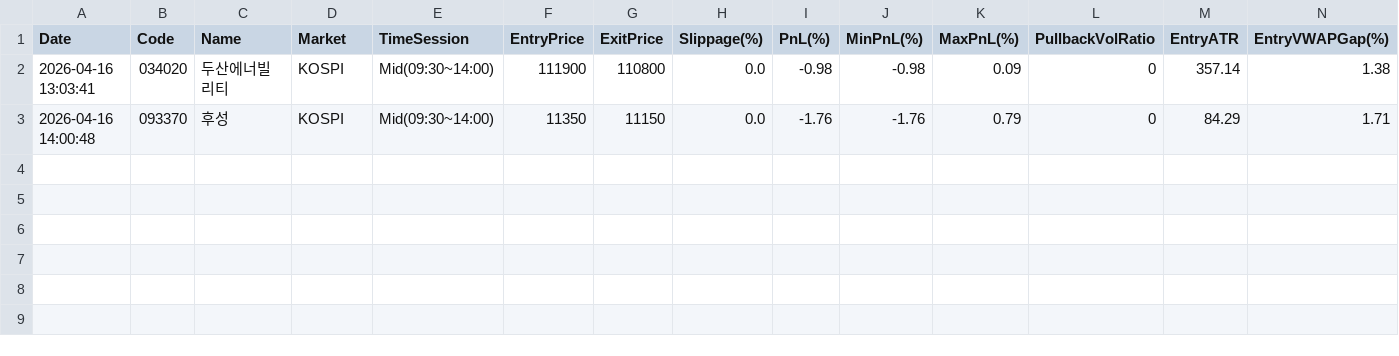
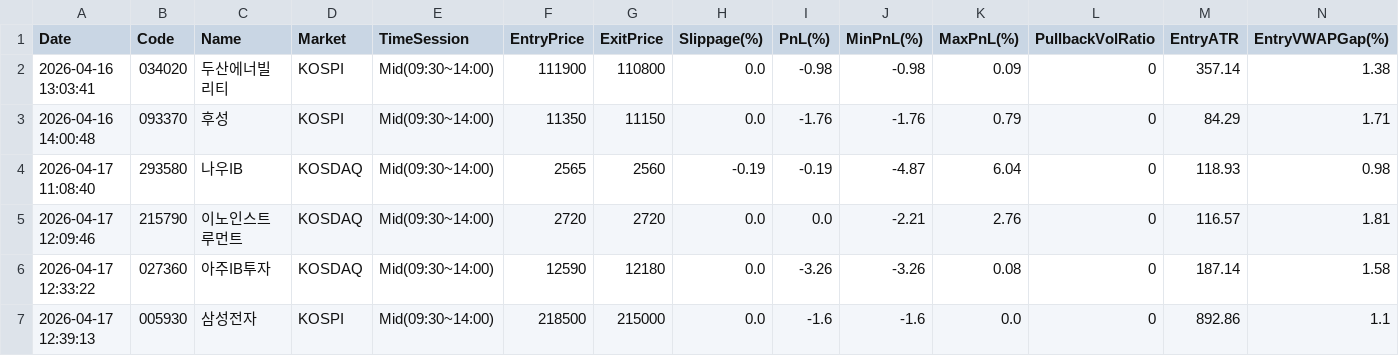
Before and after one commit to dienelose-oss/bunt, a CSV file: laptop_log.csv, drawn as a sheet; only a part is shown; rows hold the shown columns only; the diff names each change by its address in the sheet, - before the commit and + after, or states it on an @@ line.

```diff
--- a/laptop_log.csv
+++ b/laptop_log.csv
+row 4: 2026-04-17 11:08:40 | 293580 | 나우IB | KOSDAQ | Mid(09:30~14:00) | 2565 | 2560 | -0.19 | -0.19 | -4.87 | 6.04 | 0 | 118.93 | 0.98
+row 5: 2026-04-17 12:09:46 | 215790 | 이노인스트루먼트 | KOSDAQ | Mid(09:30~14:00) | 2720 | 2720 | 0.0 | 0.0 | -2.21 | 2.76 | 0 | 116.57 | 1.81
+row 6: 2026-04-17 12:33:22 | 027360 | 아주IB투자 | KOSDAQ | Mid(09:30~14:00) | 12590 | 12180 | 0.0 | -3.26 | -3.26 | 0.08 | 0 | 187.14 | 1.58
+row 7: 2026-04-17 12:39:13 | 005930 | 삼성전자 | KOSPI | Mid(09:30~14:00) | 218500 | 215000 | 0.0 | -1.6 | -1.6 | 0.0 | 0 | 892.86 | 1.1
```
Also changed, not shown: gemini_log.csv, rvol_log.csv, 14 other files.
